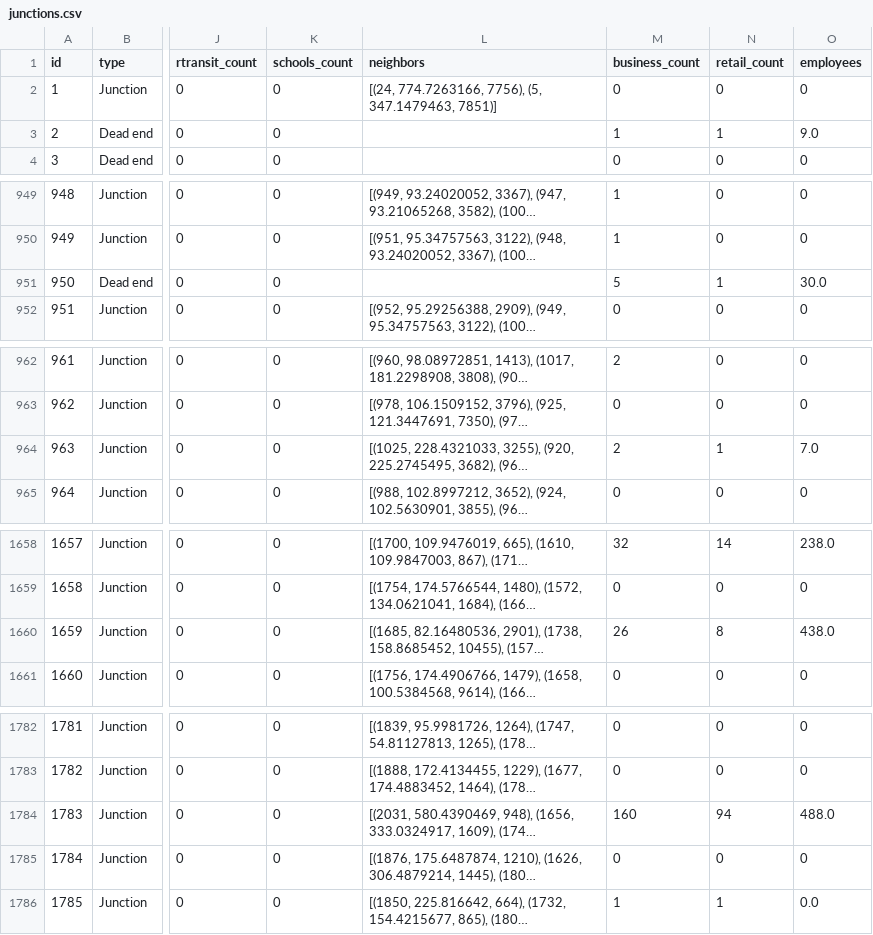
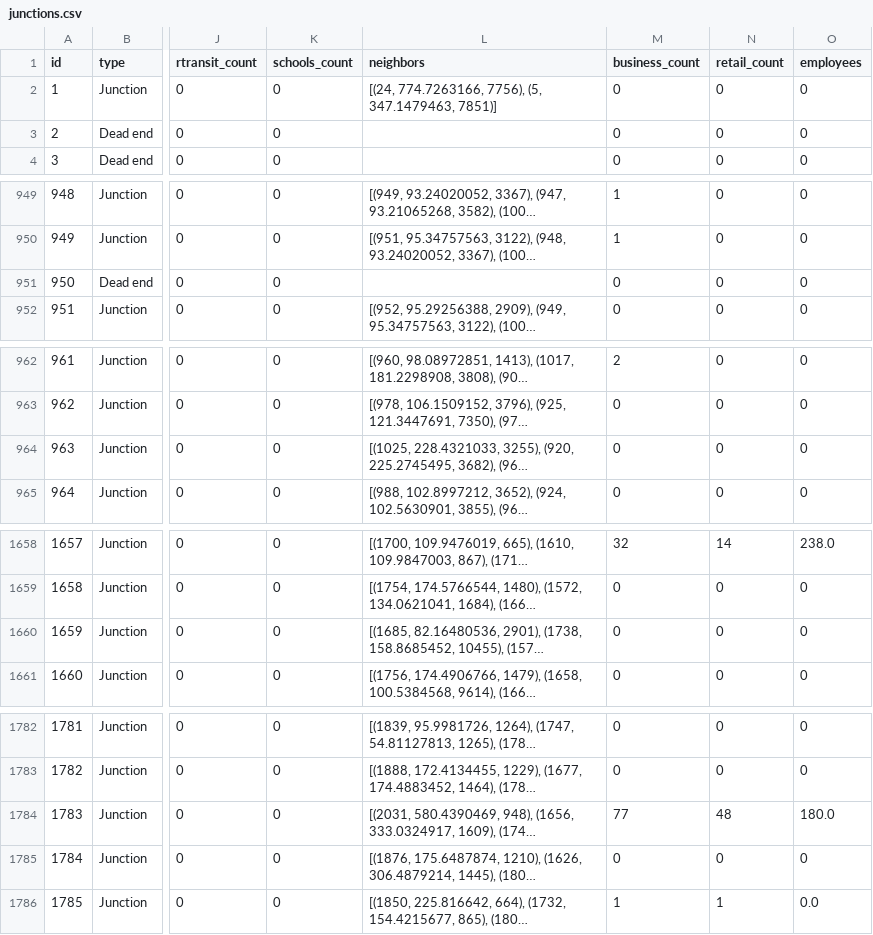
Before and after one commit to Slow-Swift/gveb-2023, a CSV file: processed_data/junctions.csv, drawn as a sheet; only a part is shown, gaps mark what is left out; long unchanged cells end in …; the diff covers the shown part only; the diff names each change by its address in the sheet, - before the commit and + after, or states it on an @@ line.

```diff
--- a/processed_data/junctions.csv
+++ b/processed_data/junctions.csv
-M3 (business_count): 1
+M3 (business_count): 0
-N3 (retail_count): 1
+N3 (retail_count): 0
-O3 (employees): 9.0
+O3 (employees): 0
-M951 (business_count): 5
+M951 (business_count): 0
-N951 (retail_count): 1
+N951 (retail_count): 0
-O951 (employees): 30.0
+O951 (employees): 0
-M964 (business_count): 2
+M964 (business_count): 0
-N964 (retail_count): 1
+N964 (retail_count): 0
-O964 (employees): 7.0
+O964 (employees): 0
-M1660 (business_count): 26
+M1660 (business_count): 0
-N1660 (retail_count): 8
+N1660 (retail_count): 0
-O1660 (employees): 438.0
+O1660 (employees): 0
-M1784 (business_count): 160
+M1784 (business_count): 77
-N1784 (retail_count): 94
+N1784 (retail_count): 48
-O1784 (employees): 488.0
+O1784 (employees): 180.0
```
Also changed, not shown: 37 edited cells elsewhere in this file, processed_data/rapid_transit.csv, 5 other files.
